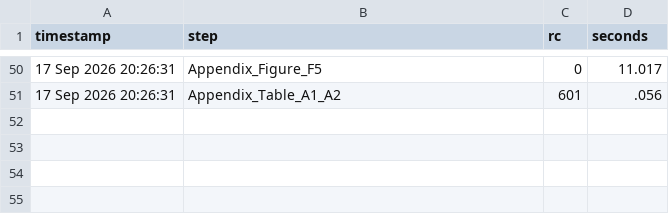
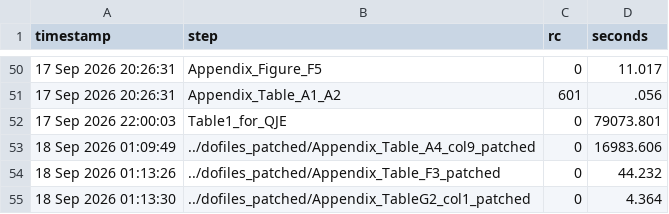
Before and after one commit to brycewang-stanford/top5-Econ-Paper-Replications, a CSV file: QJE2019-Minimum-Wages-Low-Wage-Jobs/Results/run_original_steps.csv, drawn as a sheet; only a part is shown, gaps mark what is left out.

```diff
--- a/QJE2019-Minimum-Wages-Low-Wage-Jobs/Results/run_original_steps.csv
+++ b/QJE2019-Minimum-Wages-Low-Wage-Jobs/Results/run_original_steps.csv
@@ -51 +51,5 @@ timestamp,step,rc,seconds
 17 Sep 2026 20:26:31,Appendix_Table_A1_A2,601,.056
+17 Sep 2026 22:00:03,Table1_for_QJE,0,79073.801
+18 Sep 2026 01:09:49,../dofiles_patched/Appendix_Table_A4_col9_patched,0,16983.606
+18 Sep 2026 01:13:26,../dofiles_patched/Appendix_Table_F3_patched,0,44.232
+18 Sep 2026 01:13:30,../dofiles_patched/Appendix_TableG2_col1_patched,0,4.364
```
Also changed, not shown: 17 other files.
